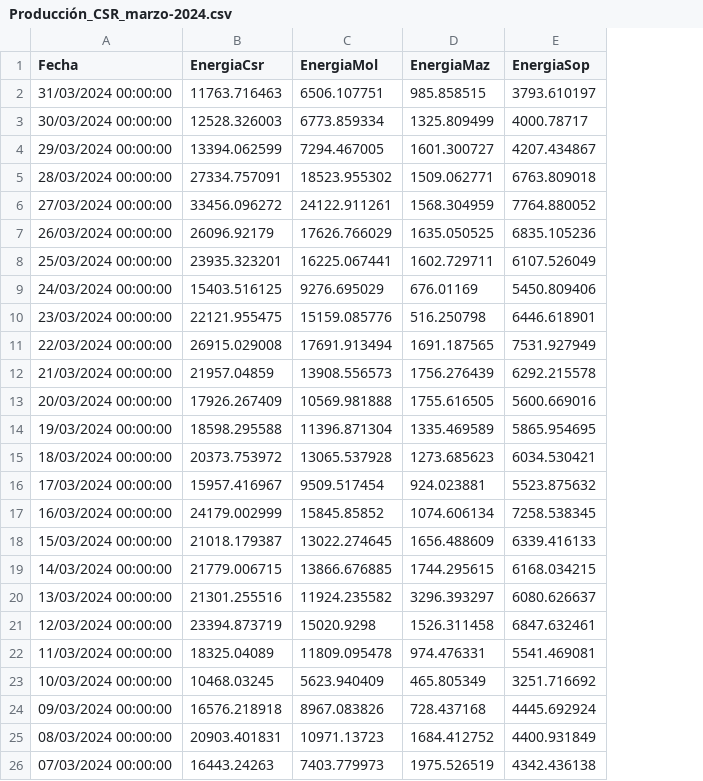
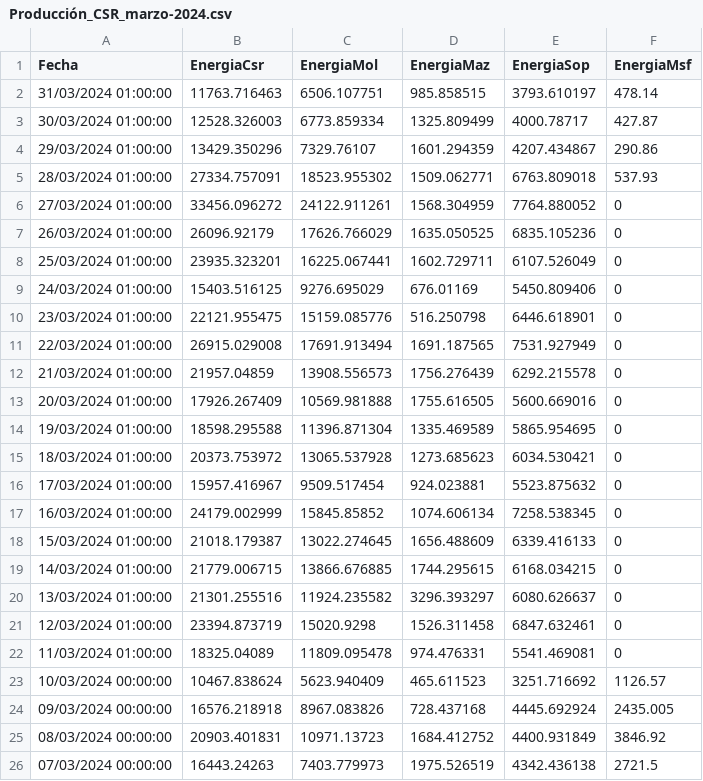
Before and after one commit to jp1309/celec, a CSV file: Produ_mensual/Producción_CSR_marzo-2024.csv, drawn as a sheet; only a part is shown; removed rows and columns are numbered as before the commit, all else as after; the diff names each change by its address in the sheet, - before the commit and + after, or states it on an @@ line.

Commit message:
Update Producción_CSR_marzo-2024.csv

```diff
--- a/Produ_mensual/Producción_CSR_marzo-2024.csv
+++ b/Produ_mensual/Producción_CSR_marzo-2024.csv
+column F (EnergiaMsf), rows 2-3: 478.14 | 427.87; rows 5-26: 537.93 | 0 | 0 | 0 | 0 | 0 | 0 | 0 | 0 | 0 | 0 | 0 | 0 | 0 | 0 | 0 | 0 | 0 | 1126.57 | 2435.005 | 3846.92 | 2721.5
-A2 (Fecha): 31/03/2024 00:00:00
+A2 (Fecha): 31/03/2024 01:00:00
-A3 (Fecha): 30/03/2024 00:00:00
+A3 (Fecha): 30/03/2024 01:00:00
-row 4: 29/03/2024 00:00:00 | 13394.062599 | 7294.467005 | 1601.300727 | 4207.434867
+row 4: 29/03/2024 01:00:00 | 13429.350296 | 7329.76107 | 1601.294359 | 4207.434867 | 290.86
-A5 (Fecha): 28/03/2024 00:00:00
+A5 (Fecha): 28/03/2024 01:00:00
-A6 (Fecha): 27/03/2024 00:00:00
+A6 (Fecha): 27/03/2024 01:00:00
-A7 (Fecha): 26/03/2024 00:00:00
+A7 (Fecha): 26/03/2024 01:00:00
-A8 (Fecha): 25/03/2024 00:00:00
+A8 (Fecha): 25/03/2024 01:00:00
-A9 (Fecha): 24/03/2024 00:00:00
+A9 (Fecha): 24/03/2024 01:00:00
-A10 (Fecha): 23/03/2024 00:00:00
+A10 (Fecha): 23/03/2024 01:00:00
-A11 (Fecha): 22/03/2024 00:00:00
+A11 (Fecha): 22/03/2024 01:00:00
-A12 (Fecha): 21/03/2024 00:00:00
+A12 (Fecha): 21/03/2024 01:00:00
-A13 (Fecha): 20/03/2024 00:00:00
+A13 (Fecha): 20/03/2024 01:00:00
-A14 (Fecha): 19/03/2024 00:00:00
+A14 (Fecha): 19/03/2024 01:00:00
-A15 (Fecha): 18/03/2024 00:00:00
+A15 (Fecha): 18/03/2024 01:00:00
-A16 (Fecha): 17/03/2024 00:00:00
+A16 (Fecha): 17/03/2024 01:00:00
-A17 (Fecha): 16/03/2024 00:00:00
+A17 (Fecha): 16/03/2024 01:00:00
-A18 (Fecha): 15/03/2024 00:00:00
+A18 (Fecha): 15/03/2024 01:00:00
-A19 (Fecha): 14/03/2024 00:00:00
+A19 (Fecha): 14/03/2024 01:00:00
-A20 (Fecha): 13/03/2024 00:00:00
+A20 (Fecha): 13/03/2024 01:00:00
-A21 (Fecha): 12/03/2024 00:00:00
+A21 (Fecha): 12/03/2024 01:00:00
-A22 (Fecha): 11/03/2024 00:00:00
+A22 (Fecha): 11/03/2024 01:00:00
-B23 (EnergiaCsr): 10468.03245
+B23 (EnergiaCsr): 10467.838624
-D23 (EnergiaMaz): 465.805349
+D23 (EnergiaMaz): 465.611523
```
